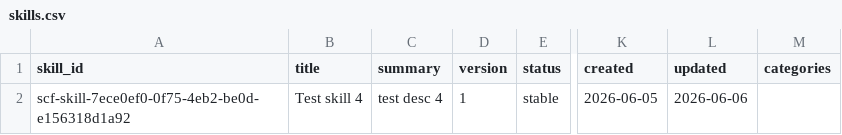
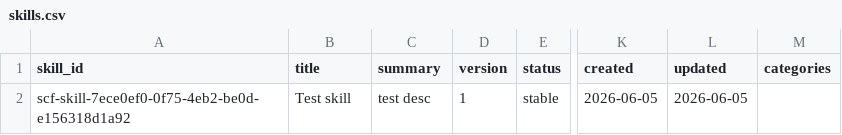
Before and after one commit to SourceCommons/source-commons-framework, a CSV file: data/skills.csv, drawn as a sheet; only a part is shown, gaps mark what is left out; the diff names each change by its address in the sheet, - before the commit and + after, or states it on an @@ line.

Commit message:
Update scf-skill-7ece0ef0-0f75-4eb2-be0d-e156318d1a92 skill
Merged automatically after Source Commons skill validation.

```diff
--- a/data/skills.csv
+++ b/data/skills.csv
-B2 (title): Test skill 4
+B2 (title): Test skill
-C2 (summary): test desc 4
+C2 (summary): test desc
-L2 (updated): 2026-06-06
+L2 (updated): 2026-06-05
```
Also changed, not shown: 1 other file.
